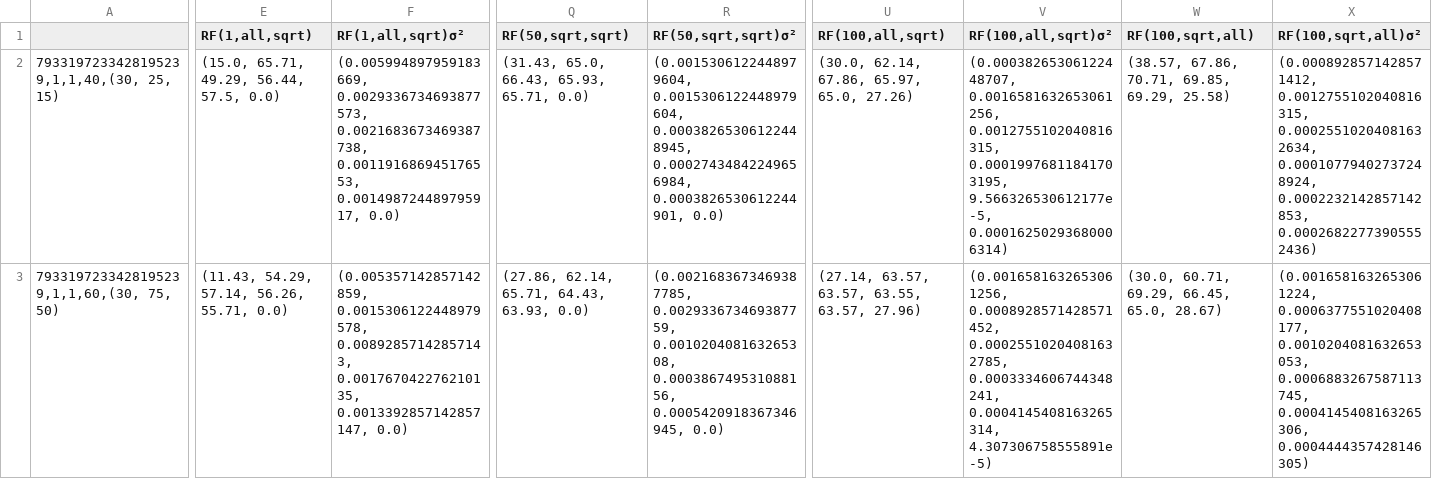
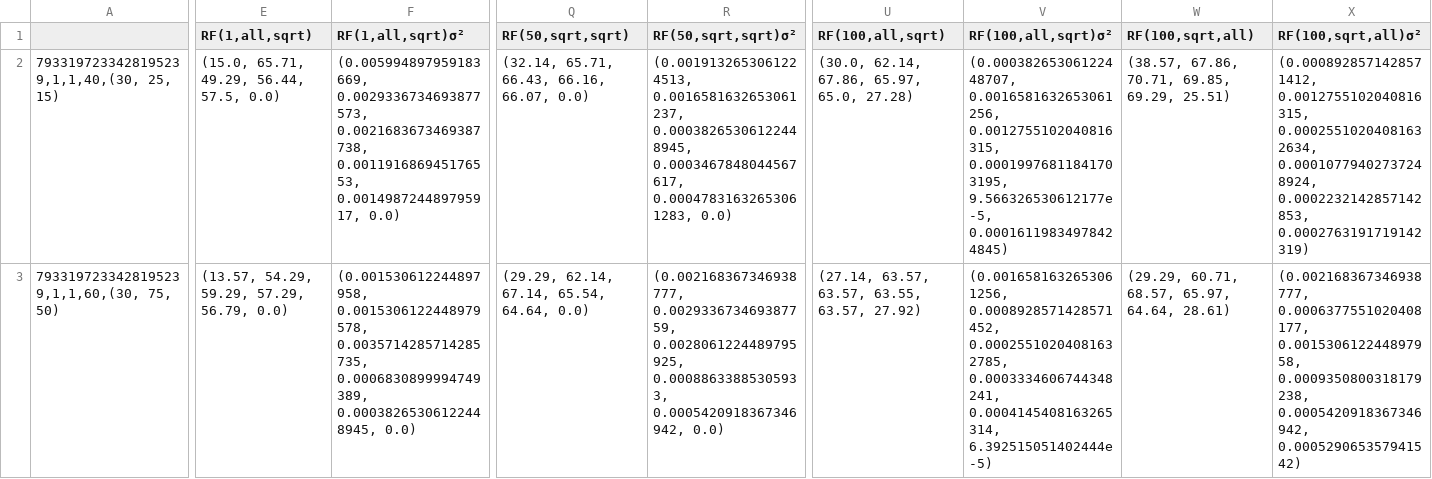
Before and after one commit to giopaglia/ModalDecisionTrees.jl, a CSV file: src/results-audio-scan/grouped_in_models.csv, drawn as a sheet; only a part is shown, gaps mark what is left out; the diff covers the shown part only; the diff names each change by its address in the sheet, - before the commit and + after, or states it on an @@ line.

Commit message:
Add results
Former-commit-id: 3f37abe7d9c444ae0535cf7bc7c2454580cc96fd [formerly 62c71952532214fc35c99c568d40baa298dbb371]
Former-commit-id: 93738052533a853eb57869d65d29c5f98c6f42b7

```diff
--- a/src/results-audio-scan/grouped_in_models.csv
+++ b/src/results-audio-scan/grouped_in_models.csv
-Q2 (RF(50,sqrt,sqrt)): (31.43, 65.0, 66.43, 65.93, 65.71, 0.0)
+Q2 (RF(50,sqrt,sqrt)): (32.14, 65.71, 66.43, 66.16, 66.07, 0.0)
-R2 (RF(50,sqrt,sqrt)σ²): (0.0015306122448979604, 0.0015306122448979604, 0.00038265306122448945, 0.00027434842249656984, 0.0003826530612244901, 0.0)
+R2 (RF(50,sqrt,sqrt)σ²): (0.0019132653061224513, 0.0016581632653061237, 0.00038265306122448945, 0.0003467848044567617, 0.00047831632653061283, 0.0)
-U2 (RF(100,all,sqrt)): (30.0, 62.14, 67.86, 65.97, 65.0, 27.26)
+U2 (RF(100,all,sqrt)): (30.0, 62.14, 67.86, 65.97, 65.0, 27.28)
-V2 (RF(100,all,sqrt)σ²): …0.00019976811841703195, 9.566326530612177e-5, 0.00016250293680006314)
+V2 (RF(100,all,sqrt)σ²): …0.00019976811841703195, 9.566326530612177e-5, 0.00016119834978424845)
-W2 (RF(100,sqrt,all)): (38.57, 67.86, 70.71, 69.85, 69.29, 25.58)
+W2 (RF(100,sqrt,all)): (38.57, 67.86, 70.71, 69.85, 69.29, 25.51)
-X2 (RF(100,sqrt,all)σ²): …0.00010779402737248924, 0.0002232142857142853, 0.00026822773905552436)
+X2 (RF(100,sqrt,all)σ²): …0.00010779402737248924, 0.0002232142857142853, 0.0002763191719142319)
-E3 (RF(1,all,sqrt)): (11.43, 54.29, 57.14, 56.26, 55.71, 0.0)
+E3 (RF(1,all,sqrt)): (13.57, 54.29, 59.29, 57.29, 56.79, 0.0)
-F3 (RF(1,all,sqrt)σ²): (0.005357142857142859, 0.0015306122448979578, 0.00892857142857143, 0.001767042276210135, 0.0013392857142857147, 0.0)
+F3 (RF(1,all,sqrt)σ²): (0.001530612244897958, 0.0015306122448979578, 0.0035714285714285735, 0.0006830899994749389, 0.00038265306122448945, 0.0)
-Q3 (RF(50,sqrt,sqrt)): (27.86, 62.14, 65.71, 64.43, 63.93, 0.0)
+Q3 (RF(50,sqrt,sqrt)): (29.29, 62.14, 67.14, 65.54, 64.64, 0.0)
-R3 (RF(50,sqrt,sqrt)σ²): (0.0021683673469387785, 0.002933673469387759, 0.001020408163265308, 0.000386749531088156, 0.0005420918367346945, 0.0)
+R3 (RF(50,sqrt,sqrt)σ²): (0.002168367346938777, 0.002933673469387759, 0.0028061224489795925, 0.00088633885305933, 0.0005420918367346942, 0.0)
-U3 (RF(100,all,sqrt)): (27.14, 63.57, 63.57, 63.55, 63.57, 27.96)
+U3 (RF(100,all,sqrt)): (27.14, 63.57, 63.57, 63.55, 63.57, 27.92)
-V3 (RF(100,all,sqrt)σ²): …0.0003334606744348241, 0.0004145408163265314, 4.307306758555891e-5)
+V3 (RF(100,all,sqrt)σ²): …0.0003334606744348241, 0.0004145408163265314, 6.392515051402444e-5)
-W3 (RF(100,sqrt,all)): (30.0, 60.71, 69.29, 66.45, 65.0, 28.67)
+W3 (RF(100,sqrt,all)): (29.29, 60.71, 68.57, 65.97, 64.64, 28.61)
-X3 (RF(100,sqrt,all)σ²): (0.0016581632653061224, 0.0006377551020408177, 0.0010204081632653053, 0.0006883267587113745, 0.0004145408163265306, 0.0004444357428146305)
+X3 (RF(100,sqrt,all)σ²): (0.002168367346938777, 0.0006377551020408177, 0.001530612244897958, 0.0009350800318179238, 0.0005420918367346942, 0.000529065357941542)
```
Also changed, not shown: 2 removed rows and 24 edited cells elsewhere in this file, src/results-audio-scan/full_columns.csv.
